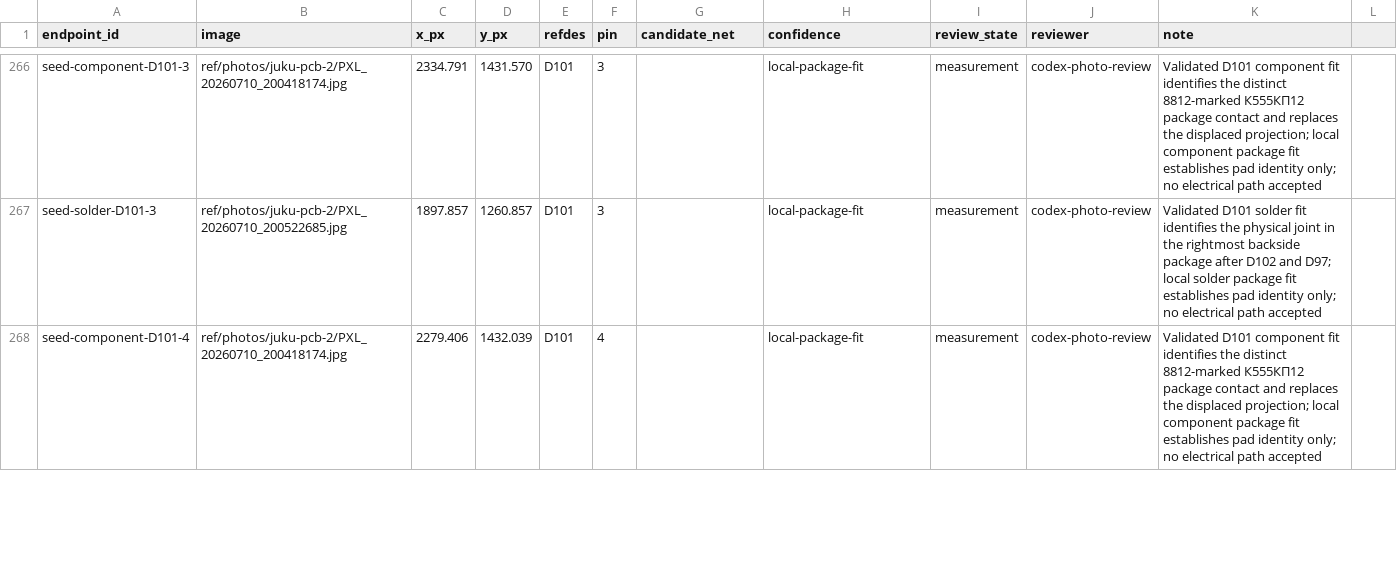
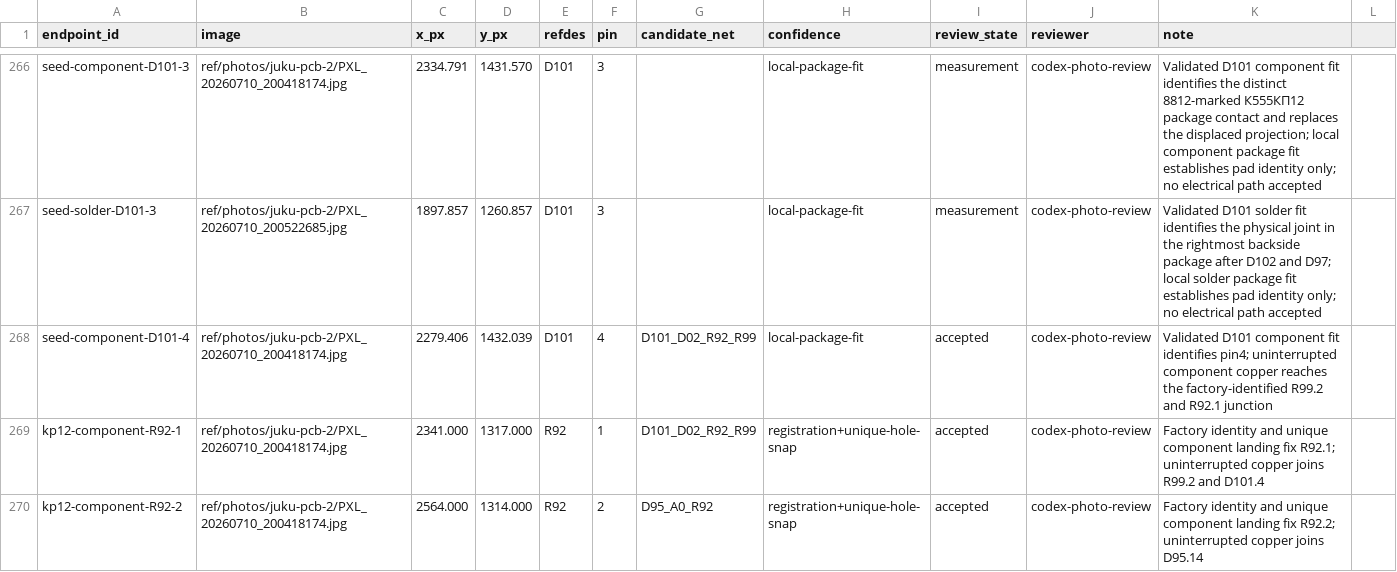
Before and after one commit to ddanila/8080-cosim, a CSV file: ref/photos/juku-pcb-2/endpoints.csv, drawn as a sheet; only a part is shown, gaps mark what is left out; the diff covers the shown part only.

```diff
--- a/ref/photos/juku-pcb-2/endpoints.csv
+++ b/ref/photos/juku-pcb-2/endpoints.csv
@@ -267,2 +267,4 @@ seed-component-D101-3,ref/photos/juku-pcb-2/PXL_20260710_200418174.jpg,2334.791,
 seed-solder-D101-3,ref/photos/juku-pcb-2/PXL_20260710_200522685.jpg,1897.857,1260.857,D101,3,,local-package-fit,measurement,codex-photo-review,Validated D101 solder fit identifies the physical joint in the rightmost backside package after D102 and D97; local solder package fit establishes pad identity only; no electrical path accepted
-seed-component-D101-4,ref/photos/juku-pcb-2/PXL_20260710_200418174.jpg,2279.406,1432.039,D101,4,,local-package-fit,measurement,codex-photo-review,Validated D101 component fit identifies the distinct 8812-marked К555КП12 package contact and replaces the displaced projection; local component package fit establishes pad identity only; no electrical path accepted
+seed-component-D101-4,ref/photos/juku-pcb-2/PXL_20260710_200418174.jpg,2279.406,1432.039,D101,4,D101_D02_R92_R99,local-package-fit,accepted,codex-photo-review,Validated D101 component fit identifies pin4; uninterrupted component copper reaches the factory-identified R99.2 and R92.1 junction
+kp12-component-R92-1,ref/photos/juku-pcb-2/PXL_20260710_200418174.jpg,2341.000,1317.000,R92,1,D101_D02_R92_R99,registration+unique-hole-snap,accepted,codex-photo-review,Factory identity and unique component landing fix R92.1; uninterrupted copper joins R99.2 and D101.4
+kp12-component-R92-2,ref/photos/juku-pcb-2/PXL_20260710_200418174.jpg,2564.000,1314.000,R92,2,D95_A0_R92,registration+unique-hole-snap,accepted,codex-photo-review,Factory identity and unique component landing fix R92.2; uninterrupted copper joins D95.14
```
Also changed, not shown: 2 added rows and 3 edited cells elsewhere in this file, 22 other files.
